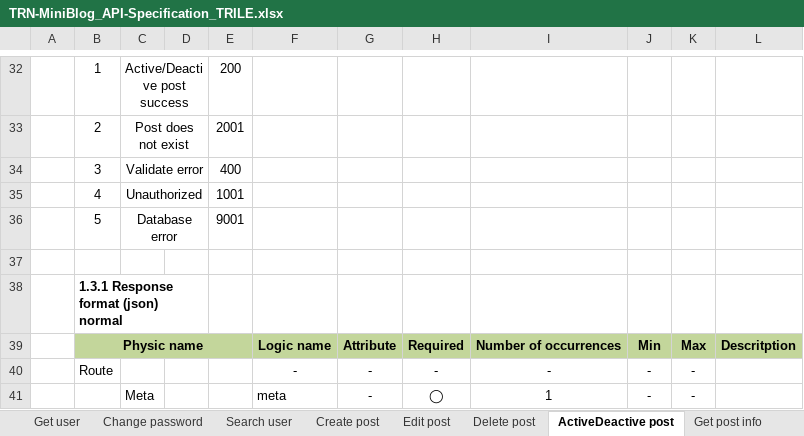
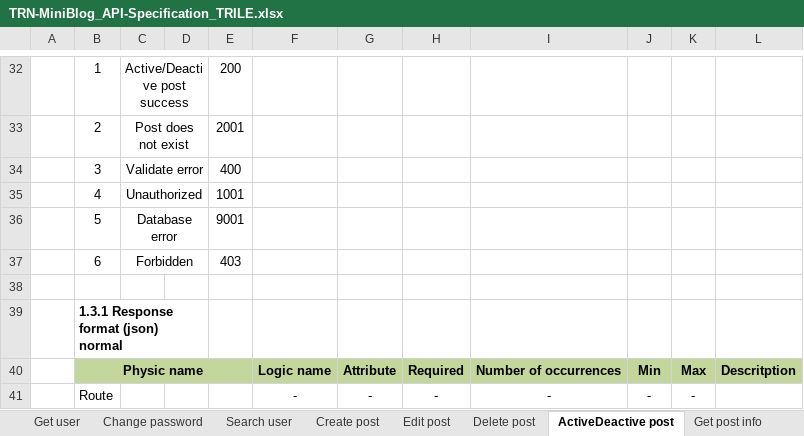
Before and after one commit to Mulodo-Java-Training/miniblog-le.tri, an Excel workbook: doc/backend/api/TRN-MiniBlog_API-Specification_TRILE.xlsx, sheet ActiveDeactive post, drawn as a sheet; only a part is shown, gaps mark what is left out; the shorter side is filled out with more unchanged rows; values as stored, in another font and other column widths than the file's, no borders; charts and pictures not drawn; the diff names each change by its address in the sheet, - before the commit and + after, or states it on an @@ line.

Commit message:
Fix defect: change encode in Http DEL method from x-form to header, add check owner in active/deactive post and edit post; Design: delete post

```diff
--- a/doc/backend/api/TRN-MiniBlog_API-Specification_TRILE.xlsx (sheet ActiveDeactive post)
+++ b/doc/backend/api/TRN-MiniBlog_API-Specification_TRILE.xlsx (sheet ActiveDeactive post)
+row 37:  | 6 | Forbidden |  | 403
```
Also changed, not shown: sheet Response Code, sheet Delete post, sheet Delete comment, sheet Edit comment, sheet Edit post, charts or pictures, 5 other files.
